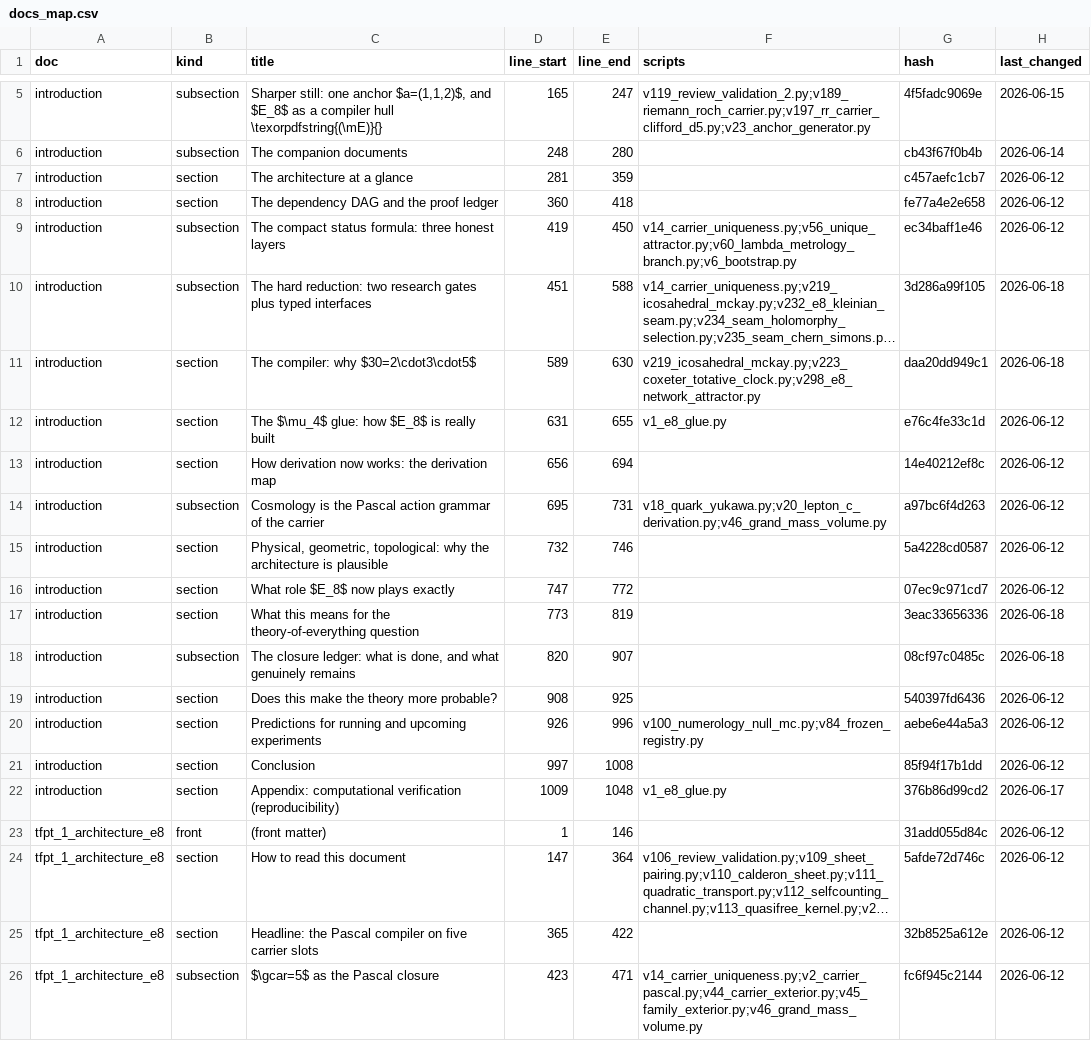
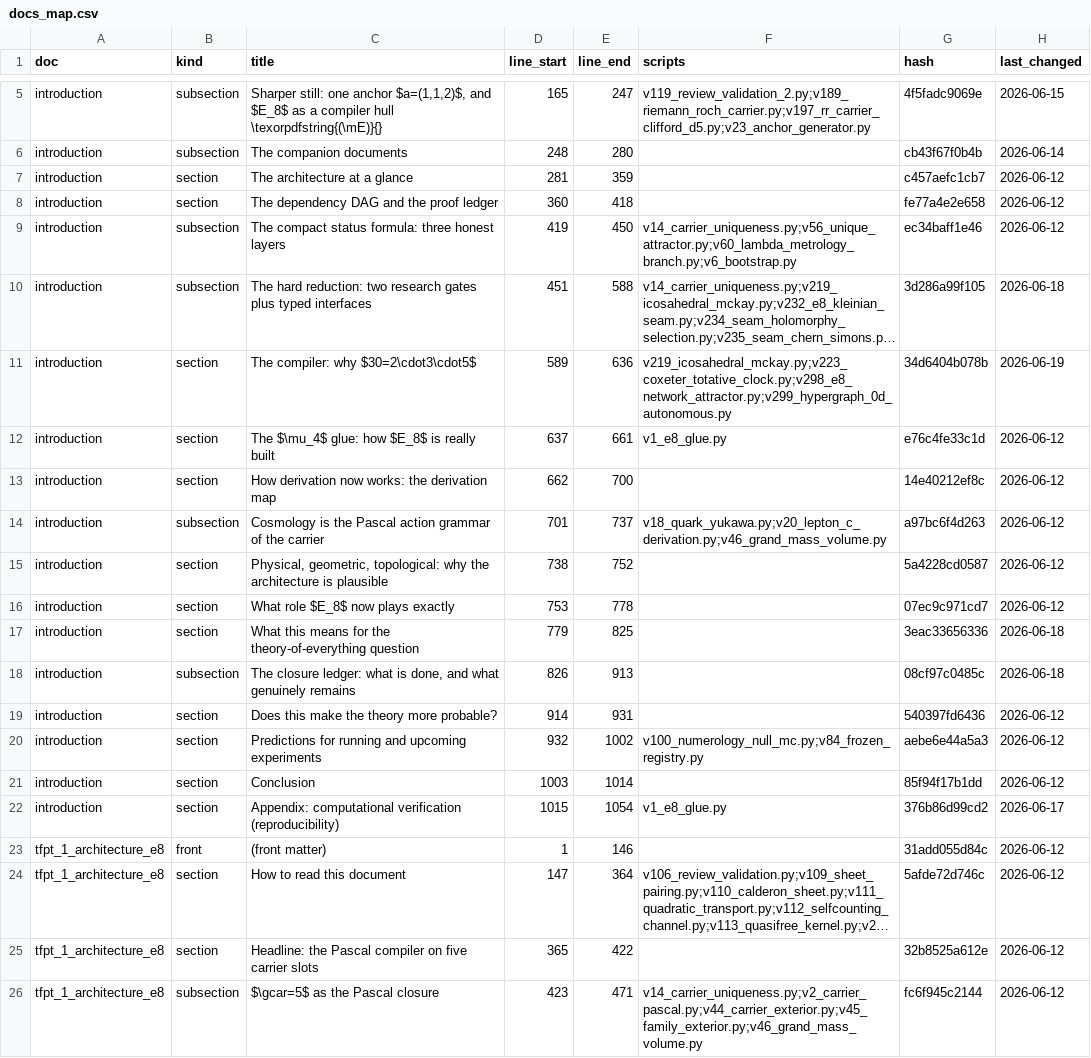
Before and after one commit to sthamann/tfpt-theoryv4, a CSV file: verification/docs_map.csv, drawn as a sheet; only a part is shown, gaps mark what is left out; long unchanged cells end in …; the diff names each change by its address in the sheet, - before the commit and + after, or states it on an @@ line.

```diff
--- a/verification/docs_map.csv
+++ b/verification/docs_map.csv
-E11 (line_end): 630
+E11 (line_end): 636
-F11 (scripts): v219_icosahedral_mckay.py;v223_coxeter_totative_clock.py;v298_e8_network_attractor.py
+F11 (scripts): v219_icosahedral_mckay.py;v223_coxeter_totative_clock.py;v298_e8_network_attractor.py;v299_hypergraph_0d_autonomous.py
-G11 (hash): daa20dd949c1
+G11 (hash): 34d6404b078b
-H11 (last_changed): 2026-06-18
+H11 (last_changed): 2026-06-19
-D12 (line_start): 631
+D12 (line_start): 637
-E12 (line_end): 655
+E12 (line_end): 661
-D13 (line_start): 656
+D13 (line_start): 662
-E13 (line_end): 694
+E13 (line_end): 700
-D14 (line_start): 695
+D14 (line_start): 701
-E14 (line_end): 731
+E14 (line_end): 737
-D15 (line_start): 732
+D15 (line_start): 738
-E15 (line_end): 746
+E15 (line_end): 752
-D16 (line_start): 747
+D16 (line_start): 753
-E16 (line_end): 772
+E16 (line_end): 778
-D17 (line_start): 773
+D17 (line_start): 779
-E17 (line_end): 819
+E17 (line_end): 825
-D18 (line_start): 820
+D18 (line_start): 826
-E18 (line_end): 907
+E18 (line_end): 913
-D19 (line_start): 908
+D19 (line_start): 914
-E19 (line_end): 925
+E19 (line_end): 931
-D20 (line_start): 926
+D20 (line_start): 932
-E20 (line_end): 996
+E20 (line_end): 1002
-D21 (line_start): 997
+D21 (line_start): 1003
-E21 (line_end): 1008
+E21 (line_end): 1014
-D22 (line_start): 1009
+D22 (line_start): 1015
-E22 (line_end): 1048
+E22 (line_end): 1054
```
Also changed, not shown: verification/script_registry.csv, verification/status_ledger.csv, 36 other files.
